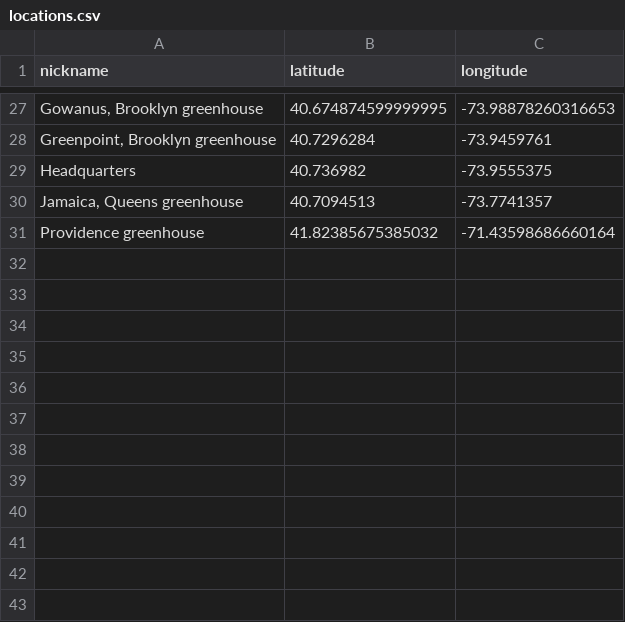
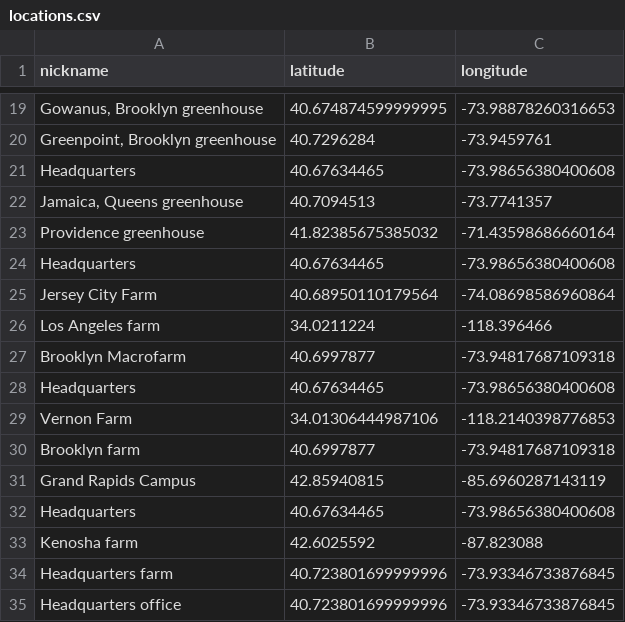
Before and after one commit to flanasonic/Visible_Gardens, a CSV file: data/locations.csv, drawn as a sheet; only a part is shown, gaps mark what is left out; the diff covers the shown part only.

```diff
--- a/data/locations.csv
+++ b/data/locations.csv
@@ -28,4 +20,16 @@
 "Greenpoint, Brooklyn greenhouse",40.7296284,-73.9459761
-"Headquarters",40.736982,-73.9555375
+"Headquarters",40.67634465,-73.98656380400608
 "Jamaica, Queens greenhouse",40.7094513,-73.7741357
 "Providence greenhouse",41.82385675385032,-71.43598686660164
+"Headquarters",40.67634465,-73.98656380400608
+"Jersey City Farm",40.68950110179564,-74.08698586960864
+"Los Angeles farm",34.0211224,-118.396466
+"Brooklyn Macrofarm",40.6997877,-73.94817687109318
+"Headquarters",40.67634465,-73.98656380400608
+"Vernon Farm",34.01306444987106,-118.2140398776853
+"Brooklyn farm",40.6997877,-73.94817687109318
+"Grand Rapids Campus",42.85940815,-85.6960287143119
+"Headquarters",40.67634465,-73.98656380400608
+"Kenosha farm",42.6025592,-87.823088
+"Headquarters farm",40.723801699999996,-73.93346733876845
+"Headquarters office",40.723801699999996,-73.93346733876845
```
Also changed, not shown: 1 added row, 9 removed rows and 6 edited cells elsewhere in this file, data/address.csv, data/backup/address.csv, 7 other files.
